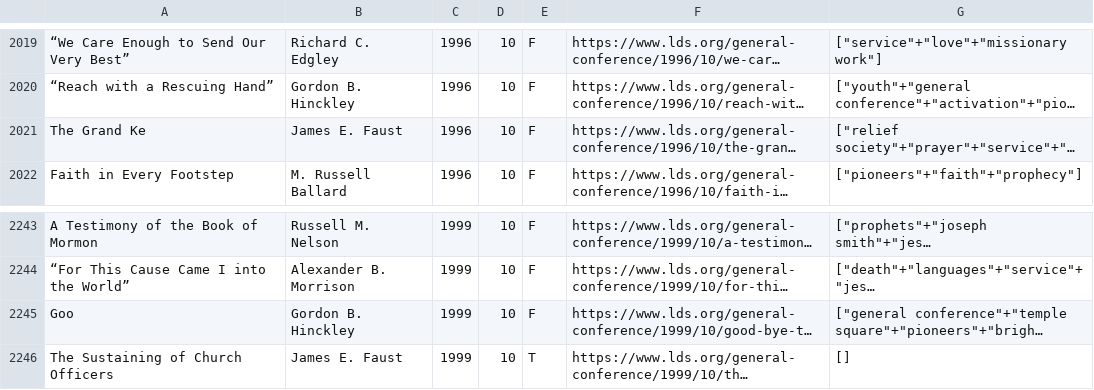
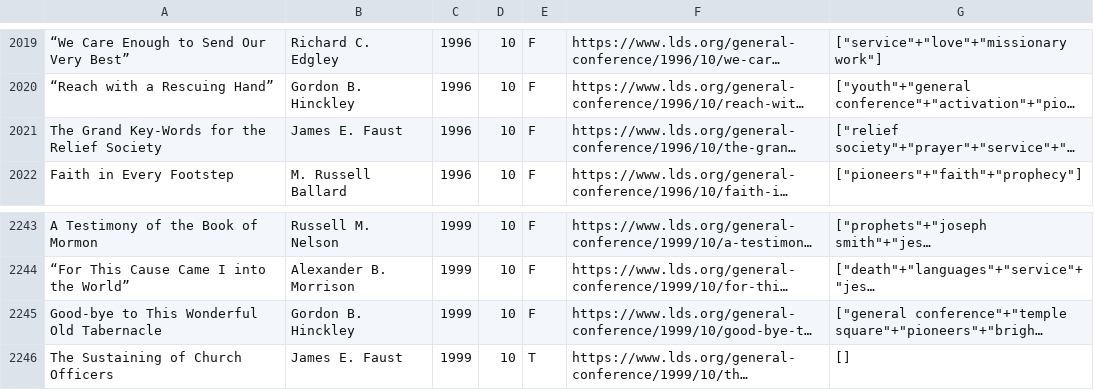
Before and after one commit to Vailthor/RandomGeneralConference, a CSV file: app/src/main/assets/talks.csv, drawn as a sheet; only a part is shown, gaps mark what is left out; long unchanged cells end in …; the diff names each change by its address in the sheet, - before the commit and + after, or states it on an @@ line.

```diff
--- a/app/src/main/assets/talks.csv
+++ b/app/src/main/assets/talks.csv
-A2021: The Grand Ke
+A2021: The Grand Key-Words for the Relief Society
-A2245: Goo
+A2245: Good-bye to This Wonderful Old Tabernacle
```
Also changed, not shown: 11 other files.
